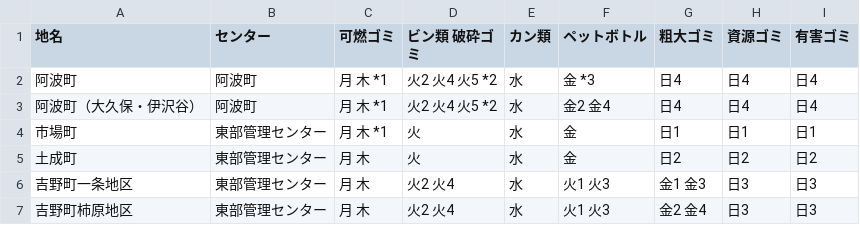
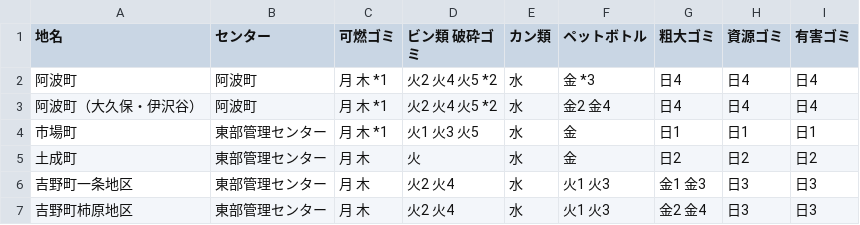
Before and after one commit to tokushima5374/awashi, a CSV file: data/area_days.csv, drawn as a sheet.

Commit message:
Update area_days.csv

```diff
--- a/data/area_days.csv
+++ b/data/area_days.csv
@@ -3,3 +3,3 @@
 阿波町（大久保・伊沢谷）,阿波町,月 木 *1,火2 火4 火5 *2,水,金2 金4,日4,日4,日4
-市場町,東部管理センター,月 木 *1,火,水,金,日1,日1,日1
+市場町,東部管理センター,月 木 *1,火1 火3 火5,水,金,日1,日1,日1
 土成町,東部管理センター,月 木,火,水,金,日2,日2,日2
```
